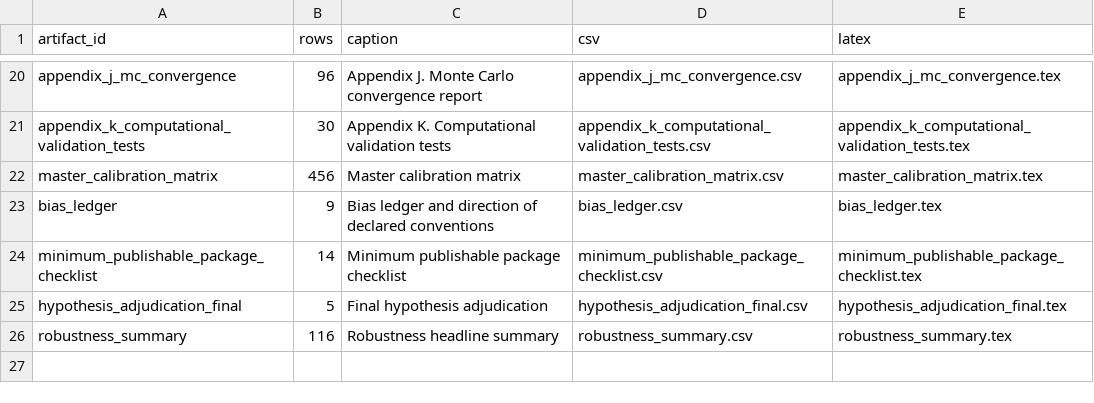
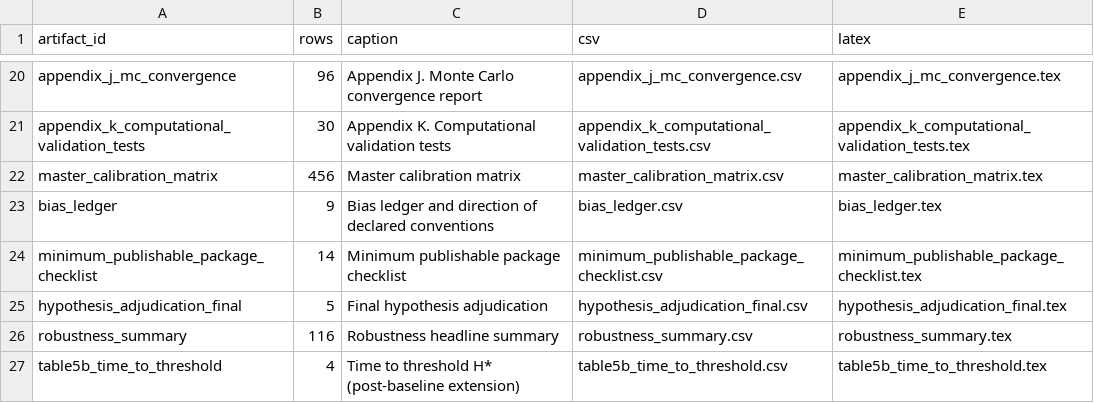
Before and after one commit to vicenzoscavino1999/ai-usp-fiscal-thresholds, a CSV file: reports/paper_tables/paper_tables_manifest.csv, drawn as a sheet; only a part is shown, gaps mark what is left out; the diff names each change by its address in the sheet, - before the commit and + after, or states it on an @@ line.

Commit message:
etapa 7.1: inversion de horizonte H estrella post-baseline

```diff
--- a/reports/paper_tables/paper_tables_manifest.csv
+++ b/reports/paper_tables/paper_tables_manifest.csv
+row 27: table5b_time_to_threshold | 4 | Time to threshold H* (post-baseline extension) | table5b_time_to_threshold.csv | table5b_time_to_threshold.tex
```
Also changed, not shown: 20 other files.
